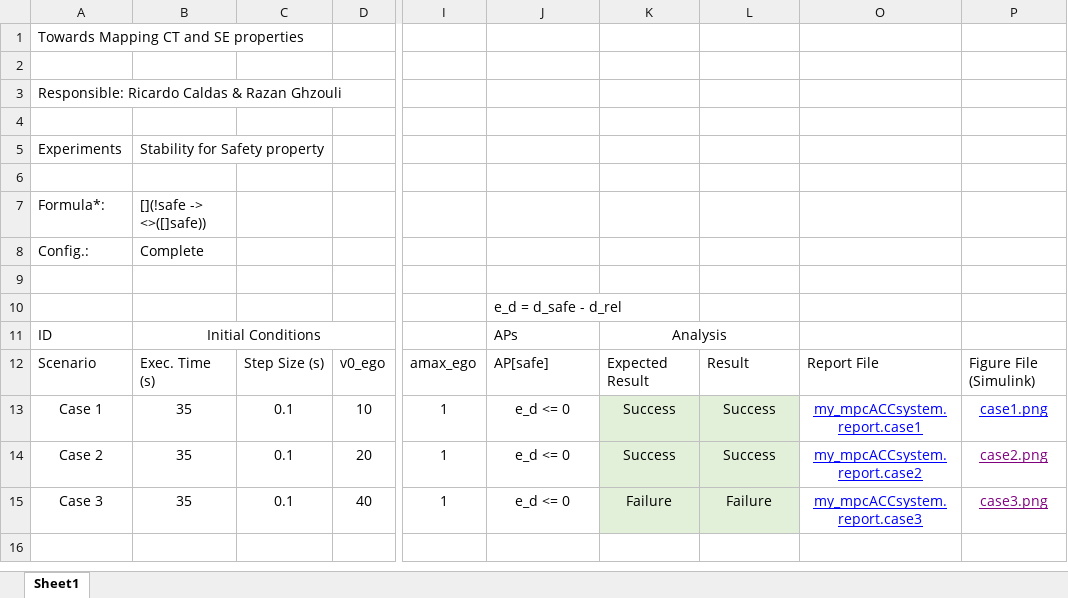
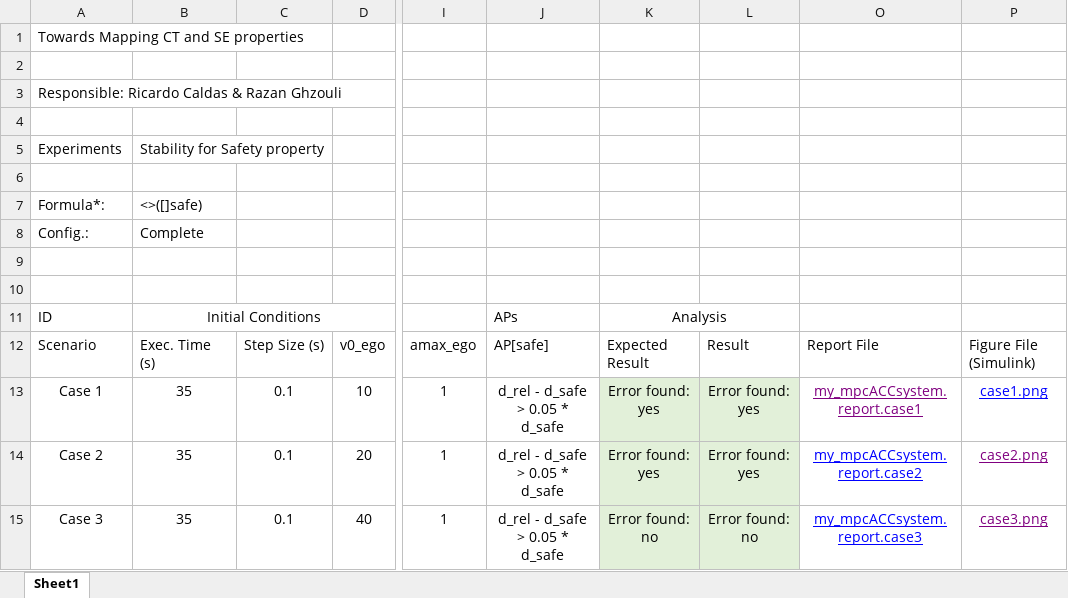
Before and after one commit to rdinizcal/mappingCTSEproperties, an Excel workbook: results/results.xlsx, sheet Sheet1, drawn as a sheet; only a part is shown, gaps mark what is left out; values as stored, in another font and other column widths than the file's, no borders; table styles not drawn; the diff names each change by its address in the sheet, - before the commit and + after, or states it on an @@ line.

Commit message:
change the experimentation results according to new formula

```diff
--- a/results/results.xlsx (sheet Sheet1)
+++ b/results/results.xlsx (sheet Sheet1)
-B7: [](!safe -> <>([]safe))
+B7: <>([]safe)
-J10: e_d = d_safe - d_rel
+J10: (empty)
-J13:J15: e_d <= 0
+J13:J15: d_rel - d_safe > 0.05 * d_safe
-K13:K14: Success
+K13:K14: Error found: yes
-L13:L14: Success
+L13:L14: Error found: yes
-O13 text colour: #0000FF
+O13 text colour: #800080
-K15: Failure
+K15: Error found: no
-L15: Failure
+L15: Error found: no
```
Also changed, not shown: 3 other files.
